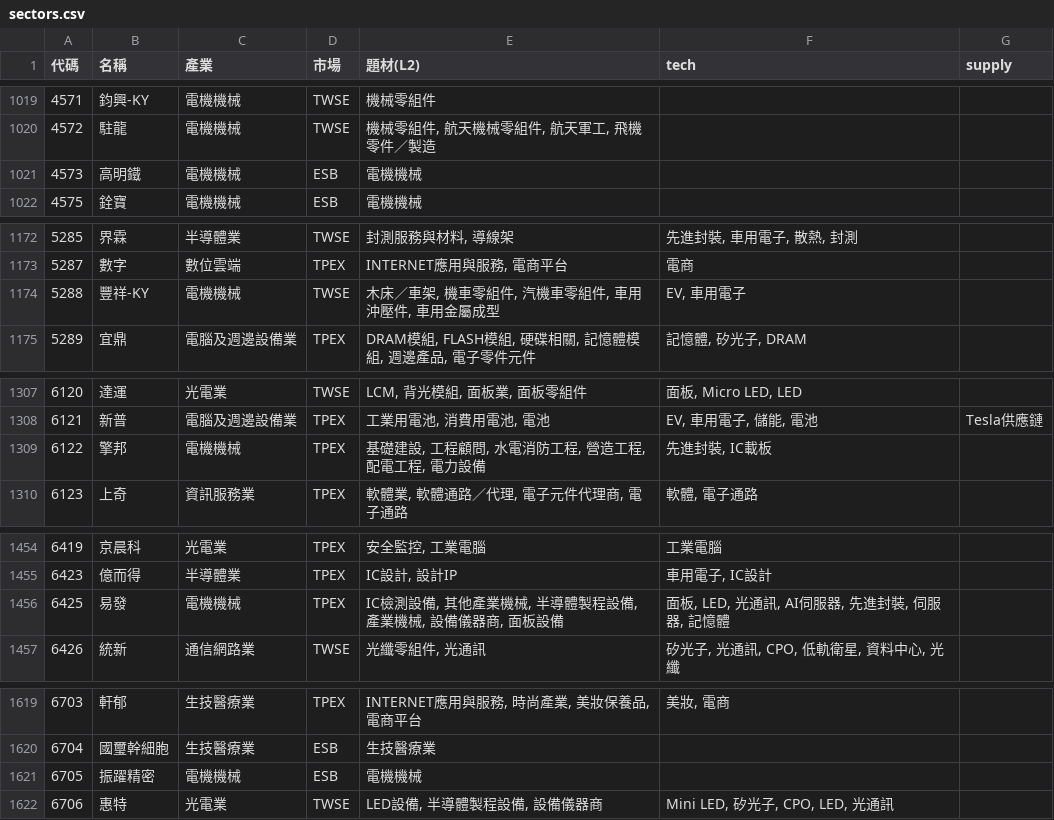
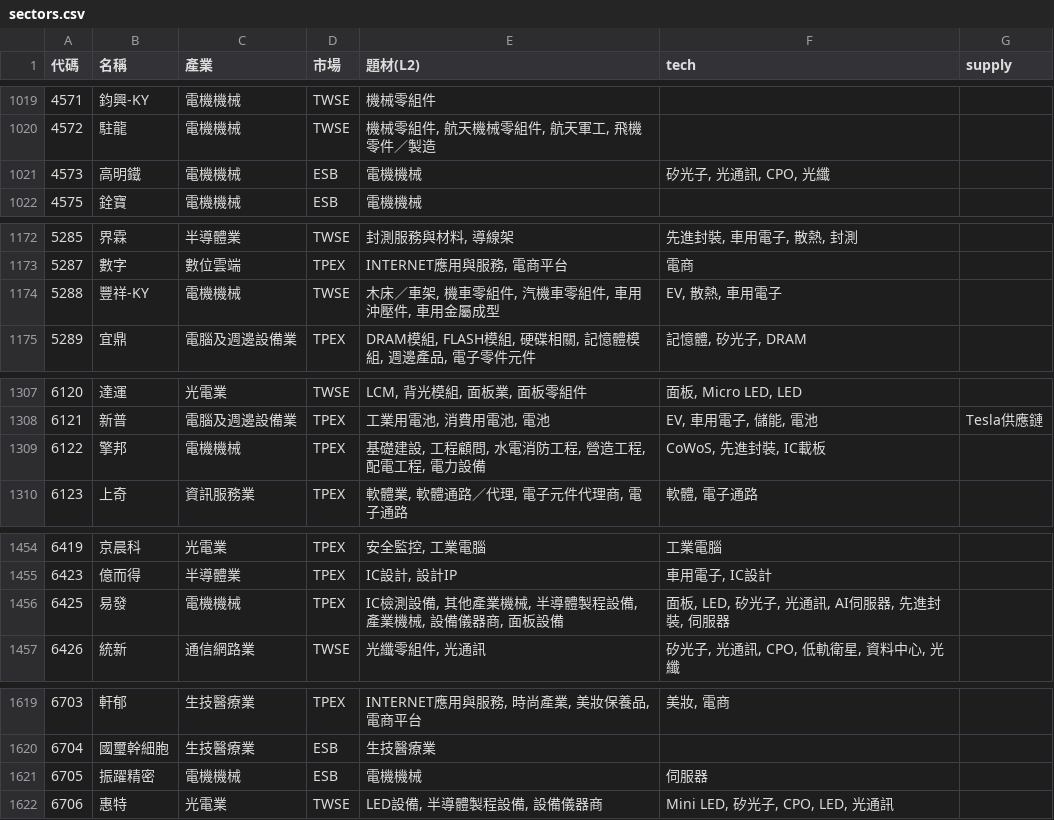
Before and after one commit to ooii8929/tw-sector-map, a CSV file: data/sectors.csv, drawn as a sheet; only a part is shown, gaps mark what is left out; the diff covers the shown part only.

```diff
--- a/data/sectors.csv
+++ b/data/sectors.csv
@@ -1020,3 +1020,3 @@
 4572,駐龍,電機機械,TWSE,"機械零組件, 航天機械零組件, 航天軍工, 飛機零件／製造",,
-4573,高明鐵,電機機械,ESB,電機機械,,
+4573,高明鐵,電機機械,ESB,電機機械,"矽光子, 光通訊, CPO, 光纖",
 4575,銓寶,電機機械,ESB,電機機械,,
@@ -1173,3 +1173,3 @@
 5287,數字,數位雲端,TPEX,"INTERNET應用與服務, 電商平台",電商,
-5288,豐祥-KY,電機機械,TWSE,"木床／車架, 機車零組件, 汽機車零組件, 車用沖壓件, 車用金屬成型","EV, 車用電子",
+5288,豐祥-KY,電機機械,TWSE,"木床／車架, 機車零組件, 汽機車零組件, 車用沖壓件, 車用金屬成型","EV, 散熱, 車用電子",
 5289,宜鼎,電腦及週邊設備業,TPEX,"DRAM模組, FLASH模組, 硬碟相關, 記憶體模組, 週邊產品, 電子零件元件","記憶體, 矽光子, DRAM",
@@ -1308,3 +1308,3 @@
 6121,新普,電腦及週邊設備業,TPEX,"工業用電池, 消費用電池, 電池","EV, 車用電子, 儲能, 電池",Tesla供應鏈
-6122,擎邦,電機機械,TPEX,"基礎建設, 工程顧問, 水電消防工程, 營造工程, 配電工程, 電力設備","先進封裝, IC載板",
+6122,擎邦,電機機械,TPEX,"基礎建設, 工程顧問, 水電消防工程, 營造工程, 配電工程, 電力設備","CoWoS, 先進封裝, IC載板",
 6123,上奇,資訊服務業,TPEX,"軟體業, 軟體通路／代理, 電子元件代理商, 電子通路","軟體, 電子通路",
@@ -1455,3 +1455,3 @@
 6423,億而得,半導體業,TPEX,"IC設計, 設計IP","車用電子, IC設計",
-6425,易發,電機機械,TPEX,"IC檢測設備, 其他產業機械, 半導體製程設備, 產業機械, 設備儀器商, 面板設備","面板, LED, 光通訊, AI伺服器, 先進封裝, 伺服器, 記憶體",
+6425,易發,電機機械,TPEX,"IC檢測設備, 其他產業機械, 半導體製程設備, 產業機械, 設備儀器商, 面板設備","面板, LED, 矽光子, 光通訊, AI伺服器, 先進封裝, 伺服器",
 6426,統新,通信網路業,TWSE,"光纖零組件, 光通訊","矽光子, 光通訊, CPO, 低軌衛星, 資料中心, 光纖",
@@ -1620,3 +1620,3 @@
 6704,國璽幹細胞,生技醫療業,ESB,生技醫療業,,
-6705,振躍精密,電機機械,ESB,電機機械,,
+6705,振躍精密,電機機械,ESB,電機機械,伺服器,
 6706,惠特,光電業,TWSE,"LED設備, 半導體製程設備, 設備儀器商","Mini LED, 矽光子, CPO, LED, 光通訊",
```
Also changed, not shown: 1 edited cell elsewhere in this file, 15 other files.
